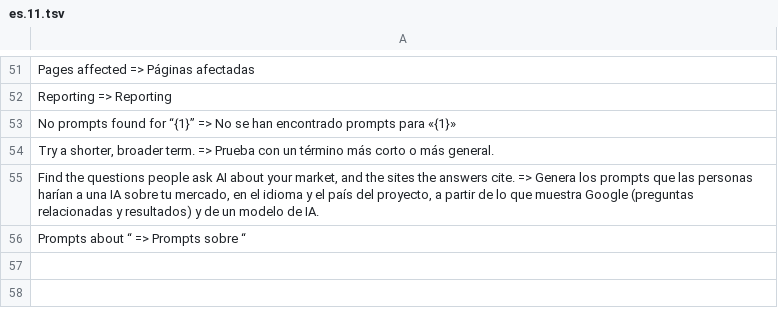
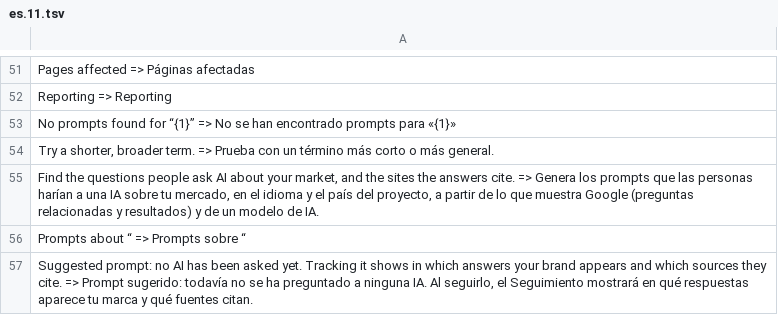
Before and after one commit to CarlosDarko/open-seo, a TSV file: custom/i18n/es.11.tsv, drawn as a sheet; only a part is shown, gaps mark what is left out; the diff names each change by its address in the sheet, - before the commit and + after, or states it on an @@ line.

```diff
--- a/custom/i18n/es.11.tsv
+++ b/custom/i18n/es.11.tsv
+row 57: Suggested prompt: no AI has been asked yet. Tracking it shows in which answers your brand appears and which sources they cite. => Prompt sugerido: todavía no se ha preguntado a ninguna IA. Al seguirlo, el Seguimiento mostrará en qué respuestas aparece tu marca y qué fuentes citan.
```
Also changed, not shown: 1 other file.
